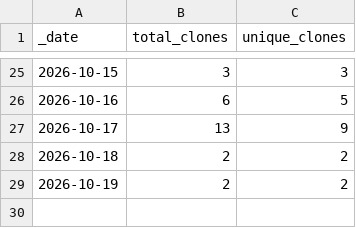
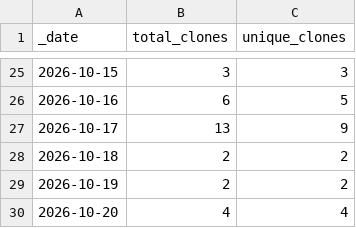
Before and after one commit to sbcarceles13/GETELEC, a CSV file: traffic/clones.csv, drawn as a sheet; only a part is shown, gaps mark what is left out.

```diff
--- a/traffic/clones.csv
+++ b/traffic/clones.csv
@@ -29 +29,2 @@ _date,total_clones,unique_clones
 2026-10-19,2,2
+2026-10-20,4,4
```
Also changed, not shown: traffic/views.csv, 1 other file.
